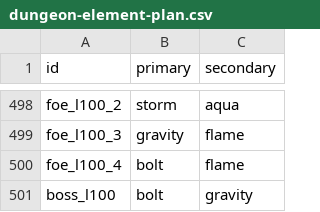
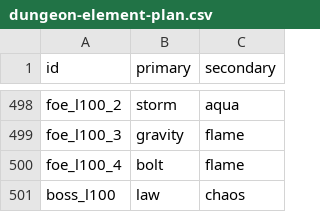
Before and after one commit to Katsuya100/magia-fantasy-larp-tool, a CSV file: assets/data/dungeon-element-plan.csv, drawn as a sheet; only a part is shown, gaps mark what is left out.

Commit message:
feat(dungeon): give final boss Law and Chaos while preserving combat counters

```diff
--- a/assets/data/dungeon-element-plan.csv
+++ b/assets/data/dungeon-element-plan.csv
@@ -500,2 +500,2 @@ foe_l100_3,gravity,flame
 foe_l100_4,bolt,flame
-boss_l100,bolt,gravity
+boss_l100,law,chaos
```
Also changed, not shown: assets/data/dungeon-enemies.csv, assets/data/dungeon-layer-concepts.csv, 3 other files.
